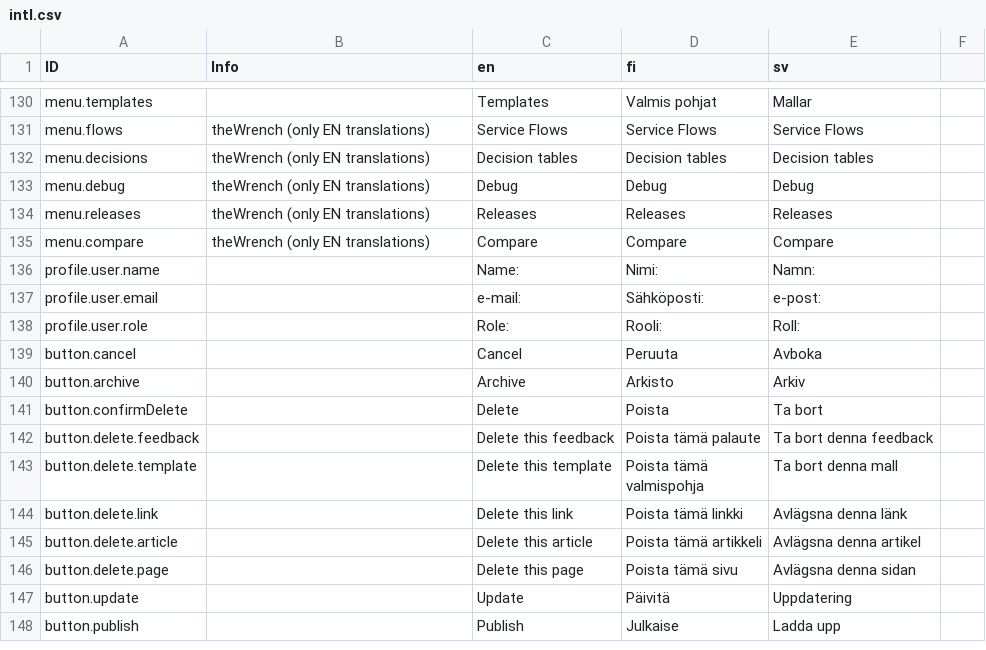
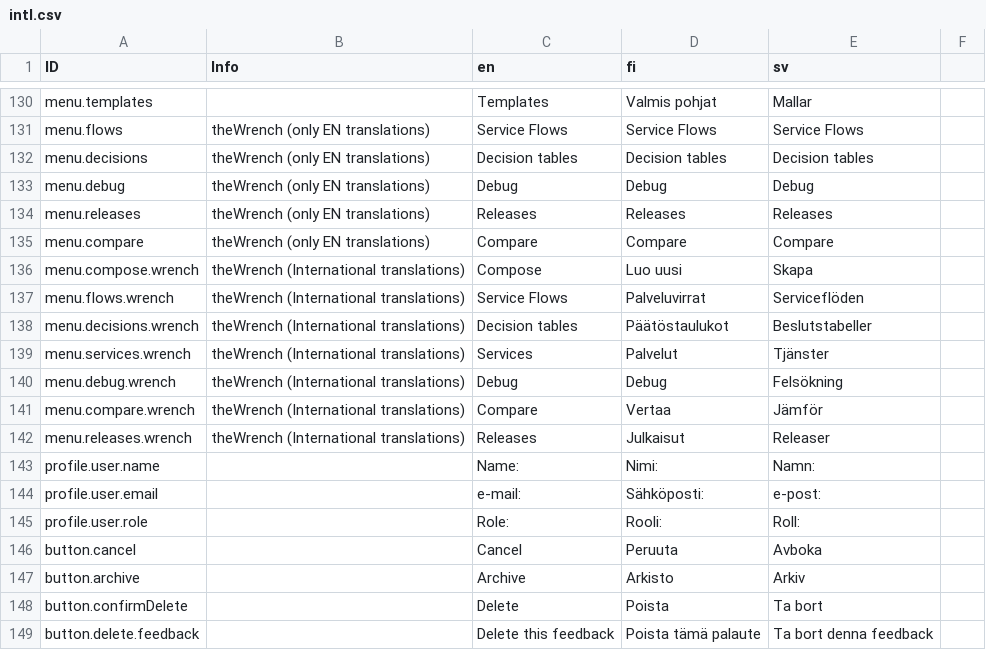
Before and after one commit to digiexpress-io/digiexpress-parent, a CSV file: ts_setup/eveli-ide/intl.csv, drawn as a sheet; only a part is shown, gaps mark what is left out; the shorter side is filled out with more unchanged rows.

Commit message:
#671 Added new tech.id's and new international translations for theWrench secondary menu

```diff
--- a/ts_setup/eveli-ide/intl.csv
+++ b/ts_setup/eveli-ide/intl.csv
@@ -135,2 +135,9 @@ menu.releases,theWrench (only EN translations),Releases,Releases,Releases,
 menu.compare,theWrench (only EN translations),Compare,Compare,Compare,
+menu.compose.wrench,theWrench (International translations),Compose,Luo uusi,Skapa,
+menu.flows.wrench,theWrench (International translations),Service Flows,Palveluvirrat,Serviceflöden,
+menu.decisions.wrench,theWrench (International translations),Decision tables,Päätöstaulukot,Beslutstabeller,
+menu.services.wrench,theWrench (International translations),Services,Palvelut,Tjänster,
+menu.debug.wrench,theWrench (International translations),Debug,Debug,Felsökning,
+menu.compare.wrench,theWrench (International translations),Compare,Vertaa,Jämför,
+menu.releases.wrench,theWrench (International translations),Releases,Julkaisut,Releaser,
 profile.user.name,,Name:,Nimi:,Namn:,
```
Also changed, not shown: 4 other files.
